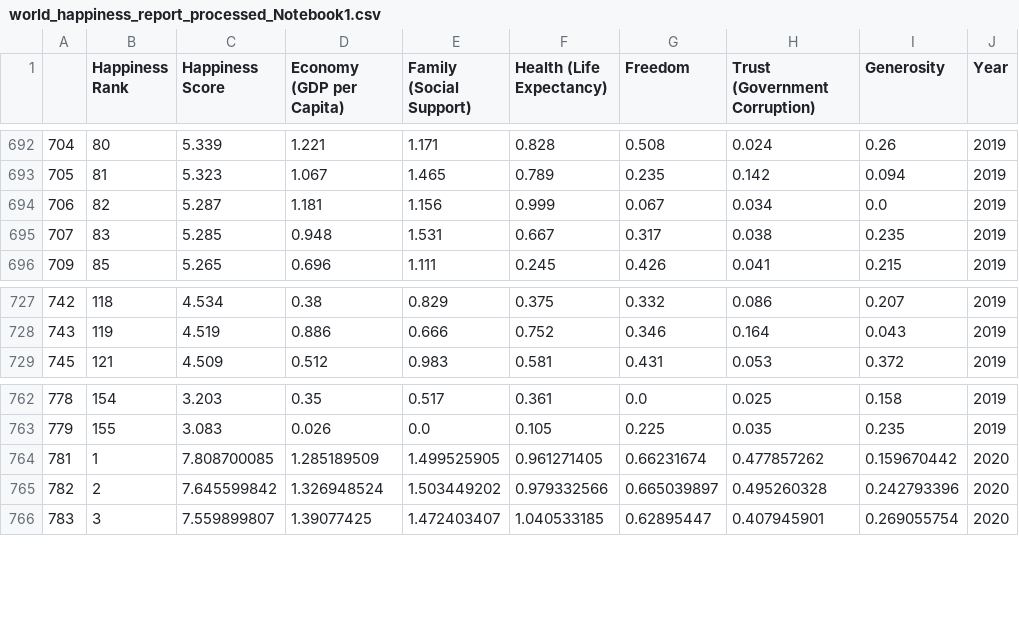
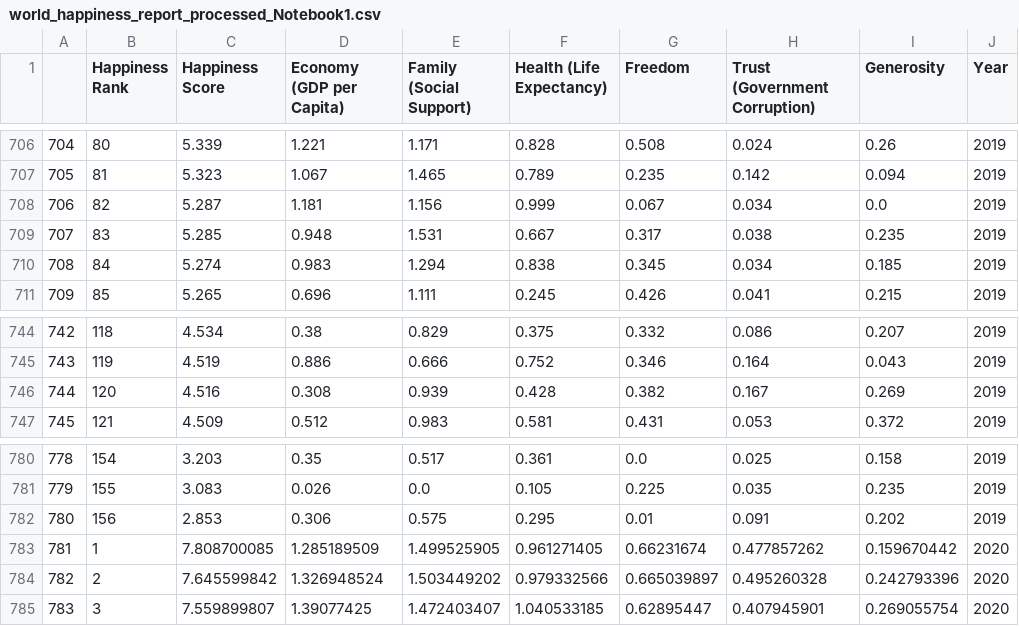
Before and after one commit to ubco-W2022T1-cosc301/project-group47, a CSV file: data/processed/world_happiness_report_processed_Notebook1.csv, drawn as a sheet; only a part is shown, gaps mark what is left out; the diff covers the shown part only; the diff names each change by its address in the sheet, - before the commit and + after, or states it on an @@ line.

```diff
--- a/data/processed/world_happiness_report_processed_Notebook1.csv
+++ b/data/processed/world_happiness_report_processed_Notebook1.csv
+row 710: 708 | 84 | 5.274 | 0.983 | 1.294 | 0.838 | 0.345 | 0.034 | 0.185 | 2019
+row 746: 744 | 120 | 4.516 | 0.308 | 0.939 | 0.428 | 0.382 | 0.167 | 0.269 | 2019
+row 782: 780 | 156 | 2.853 | 0.306 | 0.575 | 0.295 | 0.01 | 0.091 | 0.202 | 2019
```
Also changed, not shown: 16 added rows elsewhere in this file, 2 other files.
